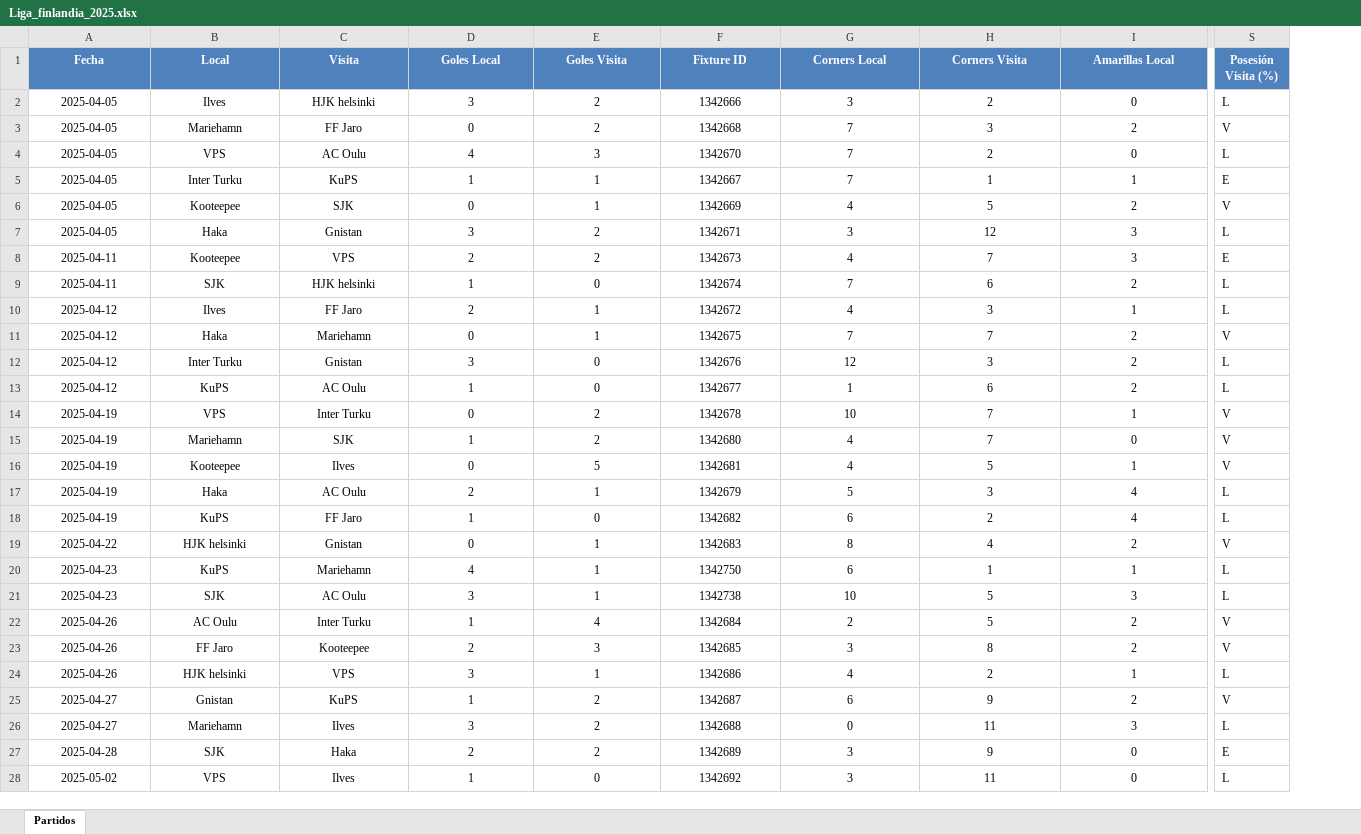
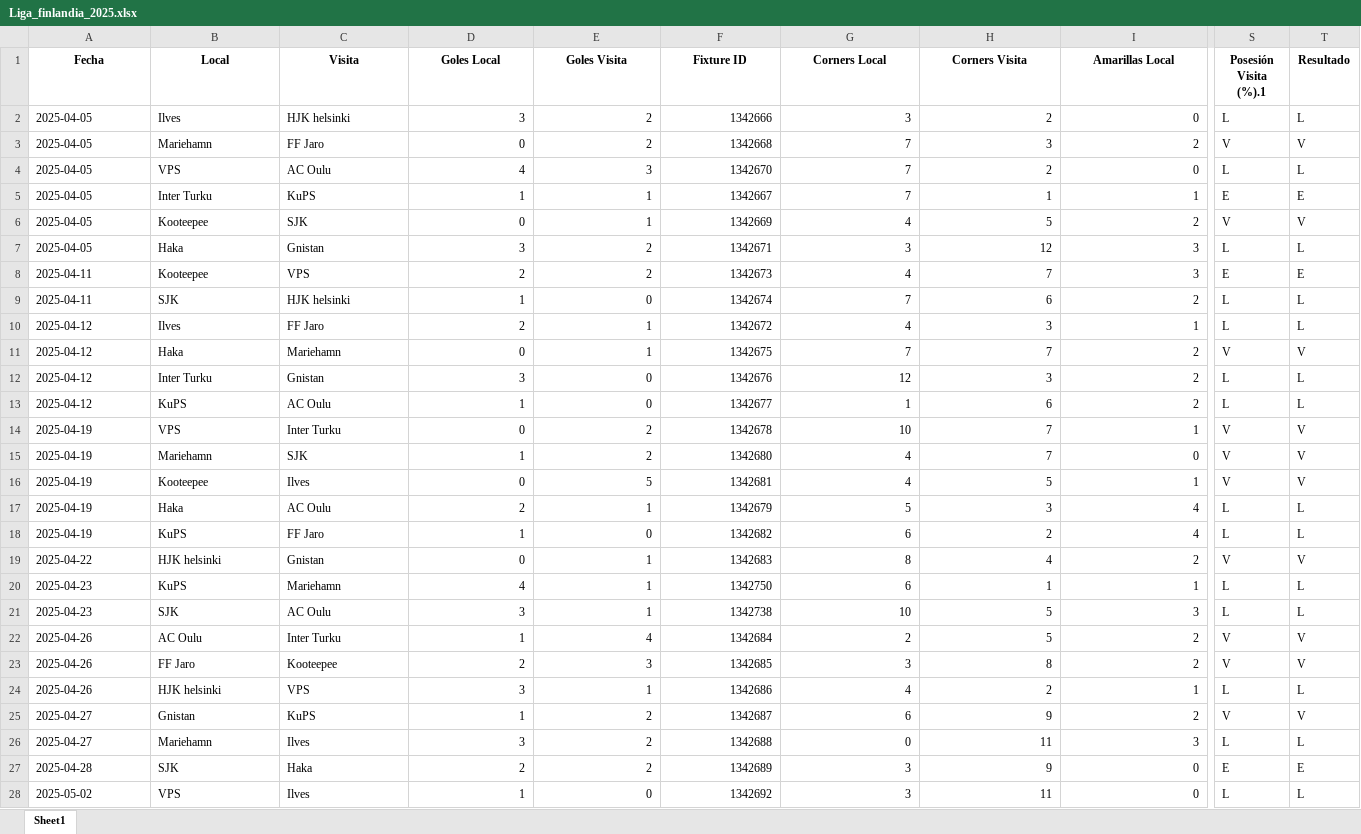
Before and after one commit to rockongo/RockData, an Excel workbook: Ligas/Liga_finlandia_2025.xlsx, sheet Sheet1, drawn as a sheet; only a part is shown, gaps mark what is left out; values as stored, in another font and other column widths than the file's, no borders; the diff covers the shown part only; the diff names each change by its address in the sheet, - before the commit and + after, or states it on an @@ line.

```diff
--- a/Ligas/Liga_finlandia_2025.xlsx (sheet Sheet1)
+++ b/Ligas/Liga_finlandia_2025.xlsx (sheet Sheet1)
-sheet tab: Partidos
+sheet tab: Sheet1
+column T (Resultado), rows 2-28: L | V | L | E | V | L | E | L | L | V | L | L | V | V | V | L | L | V | L | L | V | V | L | V | L | E | L
@@ A1:S1 fill: #4F81BD → none, text colour: #FFFFFF → black @@
-S1: Posesión Visita (%)
+S1: Posesión Visita (%).1
-A2:C28 alignment: center
+A2:C28 alignment: left
-D2:I28 alignment: center
+D2:I28 alignment: right
```
Also changed, not shown: 1 added row and cell formats elsewhere in this sheet, formulas that keep their value, Ligas/Liga_Suecia_2025.xlsx, Ligas/Liga_brasil_2025.xlsx, 12 other files.
